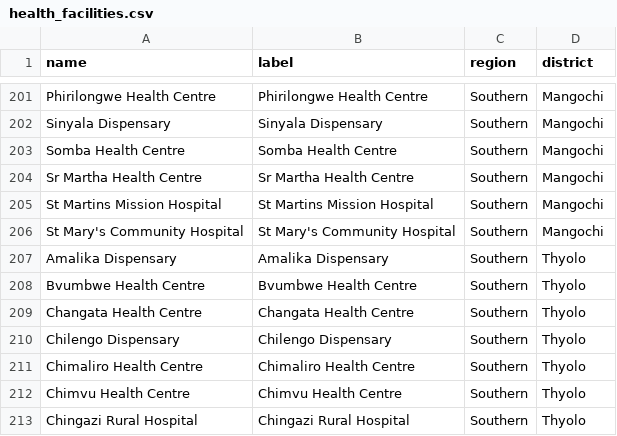
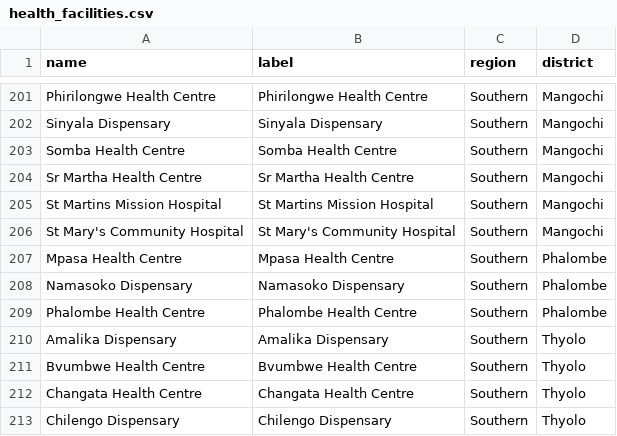
Before and after one commit to shinobi-hunter/kobo-media, a CSV file: village_configuration/health_facilities.csv, drawn as a sheet; only a part is shown, gaps mark what is left out; the shorter side is filled out with more unchanged rows; the diff names each change by its address in the sheet, - before the commit and + after, or states it on an @@ line.

Commit message:
Sync Sorted Media

```diff
--- a/village_configuration/health_facilities.csv
+++ b/village_configuration/health_facilities.csv
+row 207: Mpasa Health Centre | Mpasa Health Centre | Southern | Phalombe
+row 208: Namasoko Dispensary | Namasoko Dispensary | Southern | Phalombe
+row 209: Phalombe Health Centre | Phalombe Health Centre | Southern | Phalombe
```
